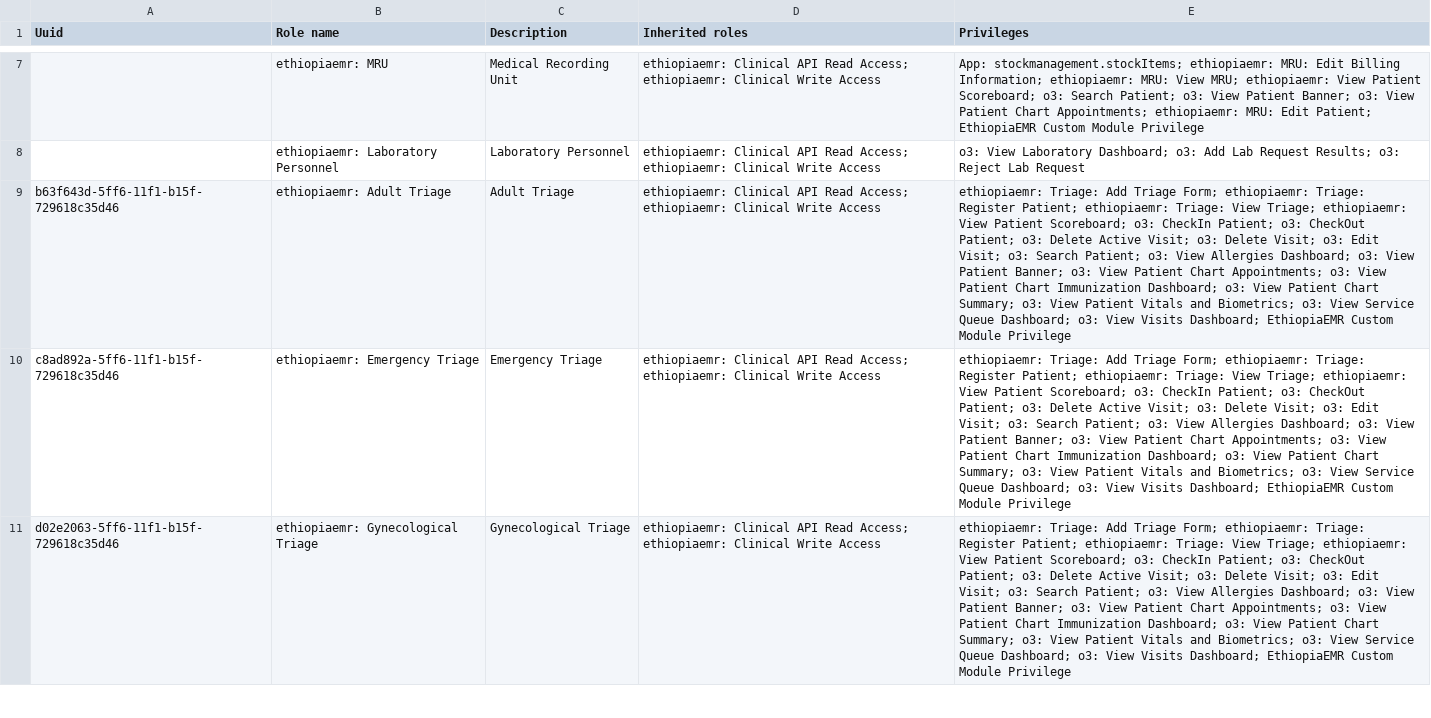
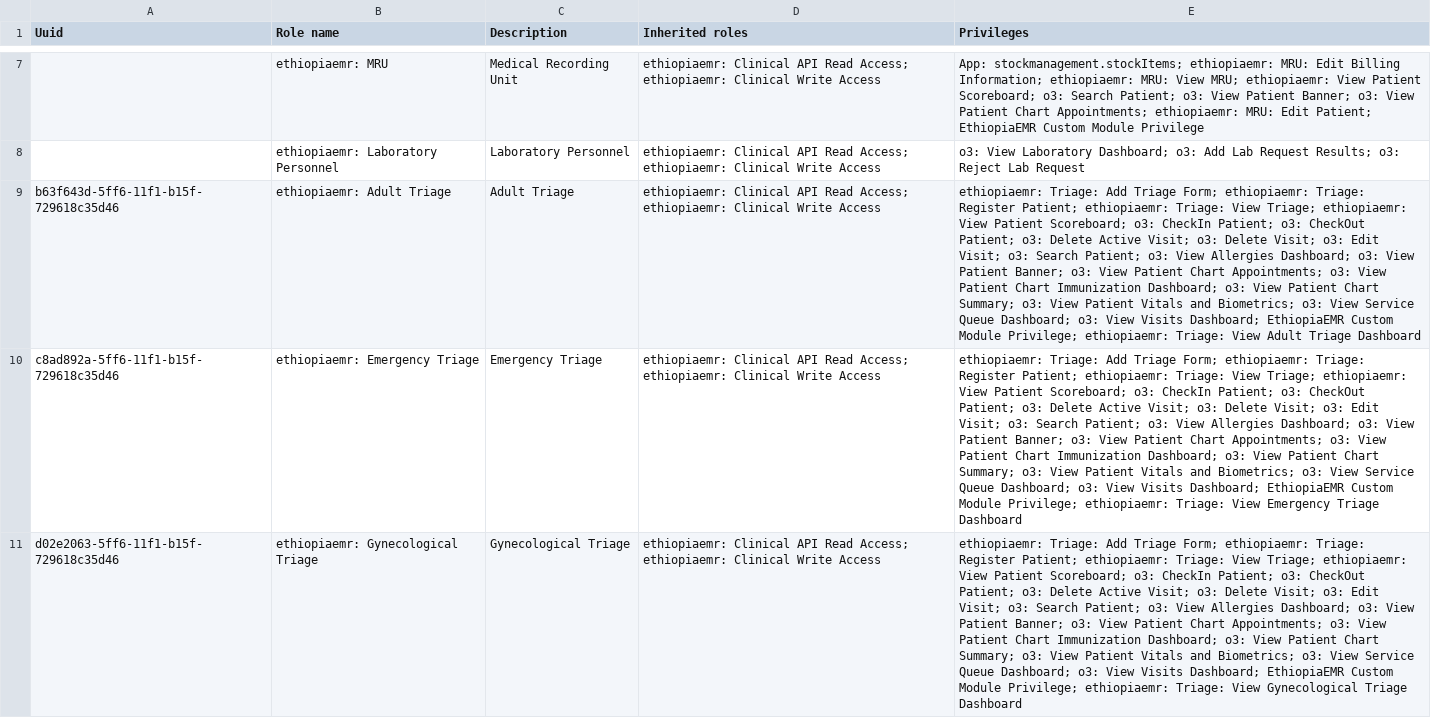
Before and after one commit to palladium-group/ethiopiaemr-openmrs-content, a CSV file: configuration/backend_configuration/roles/ethio-emr.csv, drawn as a sheet; only a part is shown, gaps mark what is left out; the diff covers the shown part only; the diff names each change by its address in the sheet, - before the commit and + after, or states it on an @@ line.

Commit message:
feat(roles): add Psychiatry Triage role and update existing triage roles
- Added "ethiopiaemr: Psychiatry Triage" to the roles configuration.
- Updated existing triage roles in both XML and CSV files to include additional privileges for viewing respective dashboards.

```diff
--- a/configuration/backend_configuration/roles/ethio-emr.csv
+++ b/configuration/backend_configuration/roles/ethio-emr.csv
-E9 (Privileges): …Custom Module Privilege
+E9 (Privileges): …Custom Module Privilege; ethiopiaemr: Triage: View Adult Triage Dashboard
-E10 (Privileges): …Custom Module Privilege
+E10 (Privileges): …Custom Module Privilege; ethiopiaemr: Triage: View Emergency Triage Dashboard
-E11 (Privileges): …Custom Module Privilege
+E11 (Privileges): …Custom Module Privilege; ethiopiaemr: Triage: View Gynecological Triage Dashboard
```
Also changed, not shown: 1 added row and 1 edited cell elsewhere in this file, 1 other file.
